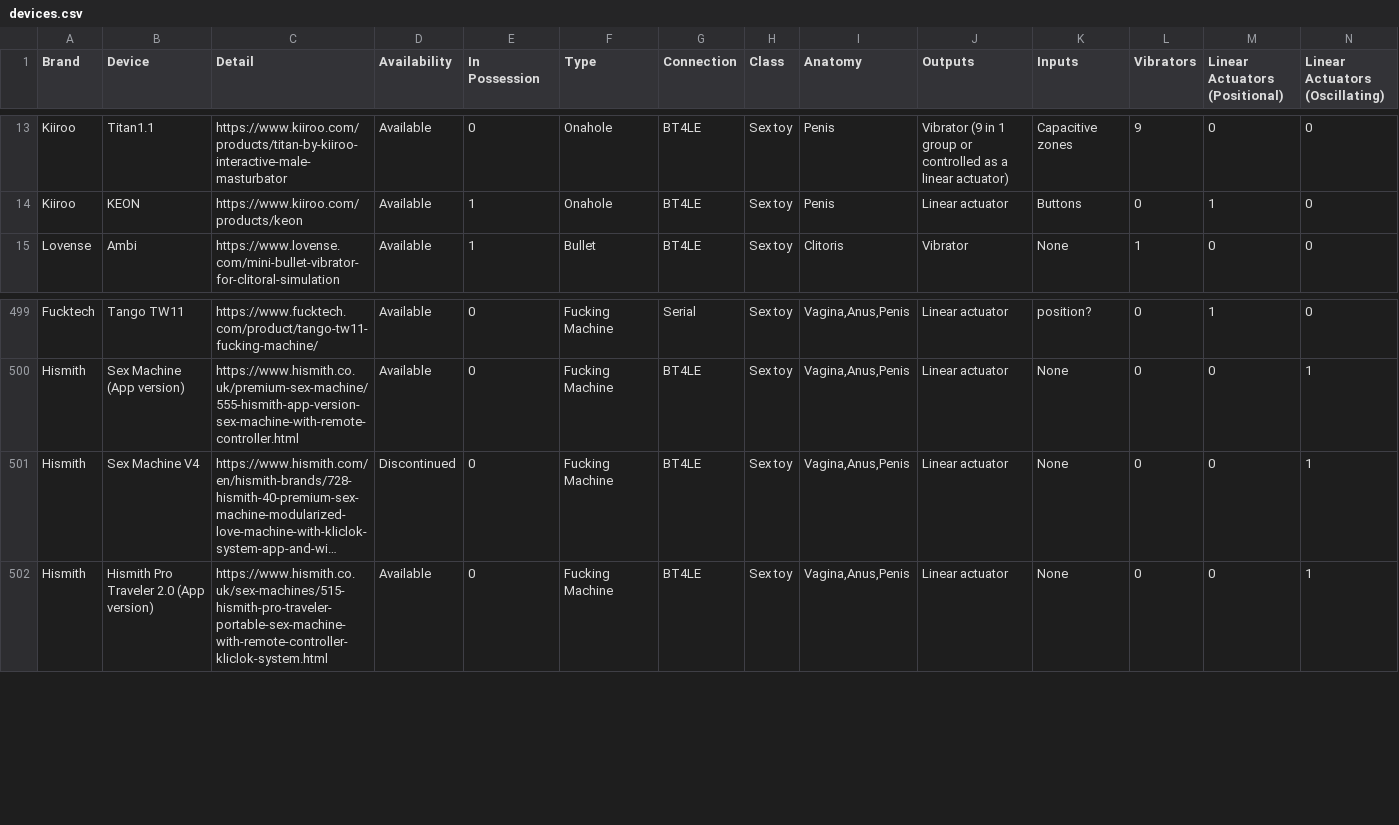
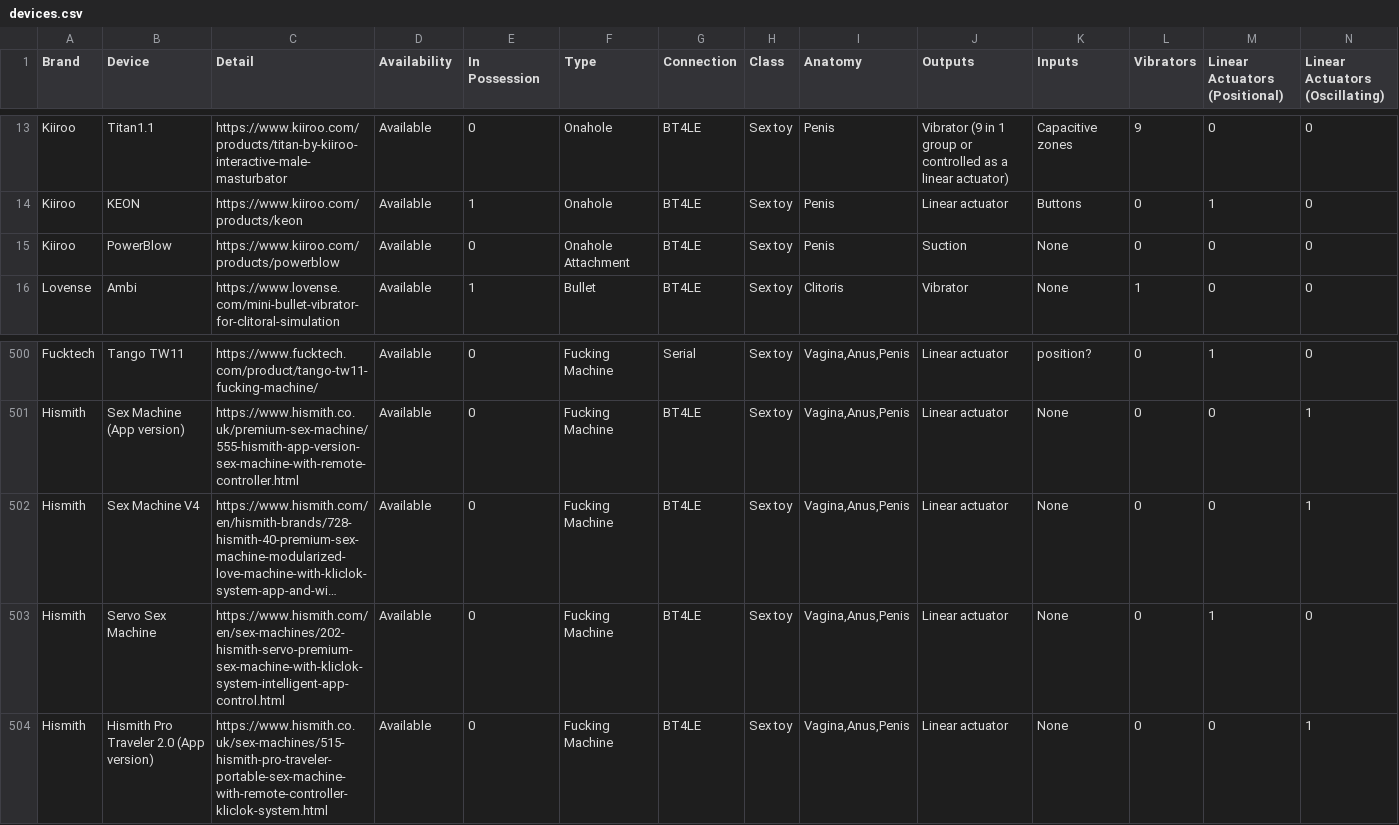
Before and after one commit to blackspherefollower/IoSTIndex, a CSV file: src/data/devices.csv, drawn as a sheet; only a part is shown, gaps mark what is left out; long unchanged cells end in …; addresses are those after the commit; rows hold the shown columns only; the diff names each change by its address in the sheet, - before the commit and + after, or states it on an @@ line.

```diff
--- a/src/data/devices.csv
+++ b/src/data/devices.csv
+row 15: Kiiroo | PowerBlow | https://www.kiiroo.com/products/powerblow | Available | 0 | Onahole Attachment | BT4LE | Sex toy | Penis | Suction | None | 0 | 0 | 0
-D502 (Availability): Discontinued
+D502 (Availability): Available
+row 503: Hismith | Servo Sex Machine | https://www.hismith.com/en/sex-machines/202-hismith-servo-premium-sex-machine-with-kliclok-system-intelligent-app-control.html | Available | 0 | Fucking Machine | BT4LE | Sex toy | Vagina,Anus,Penis | Linear actuator | None | 0 | 1 | 0
```
